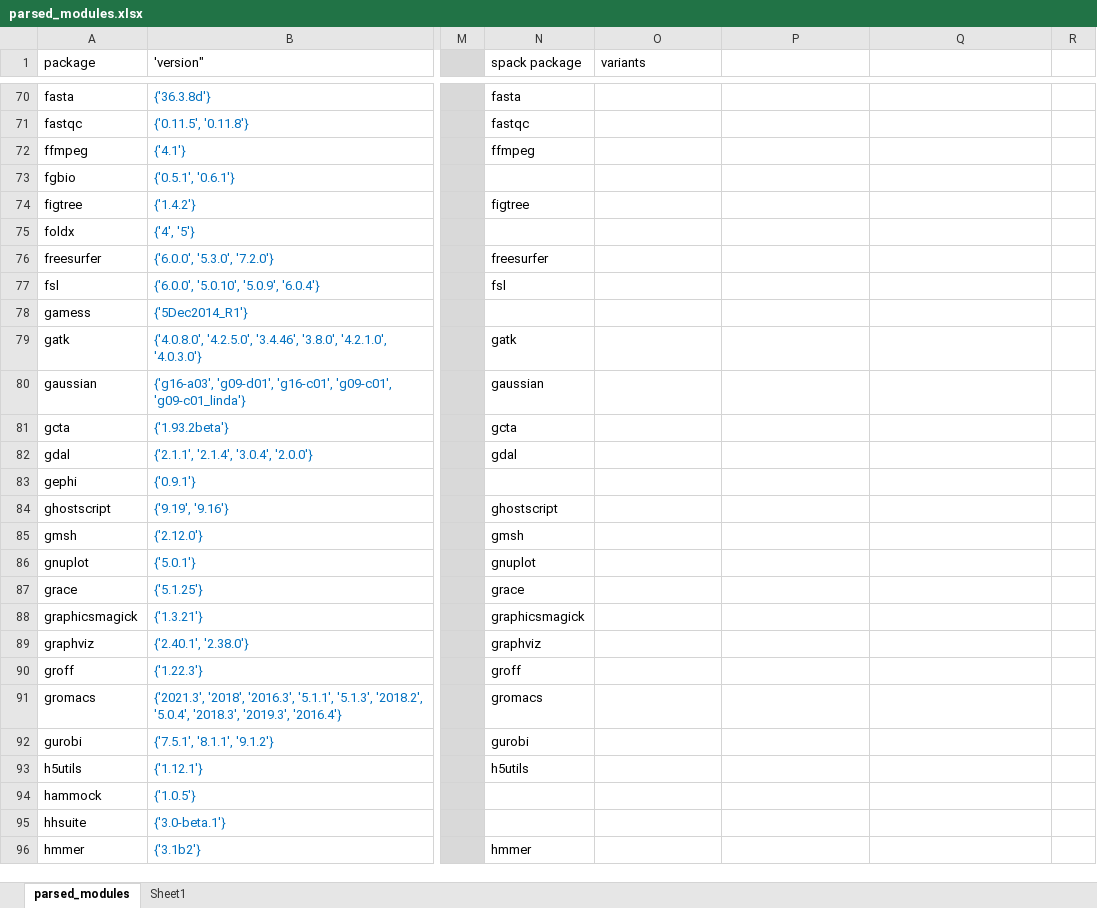
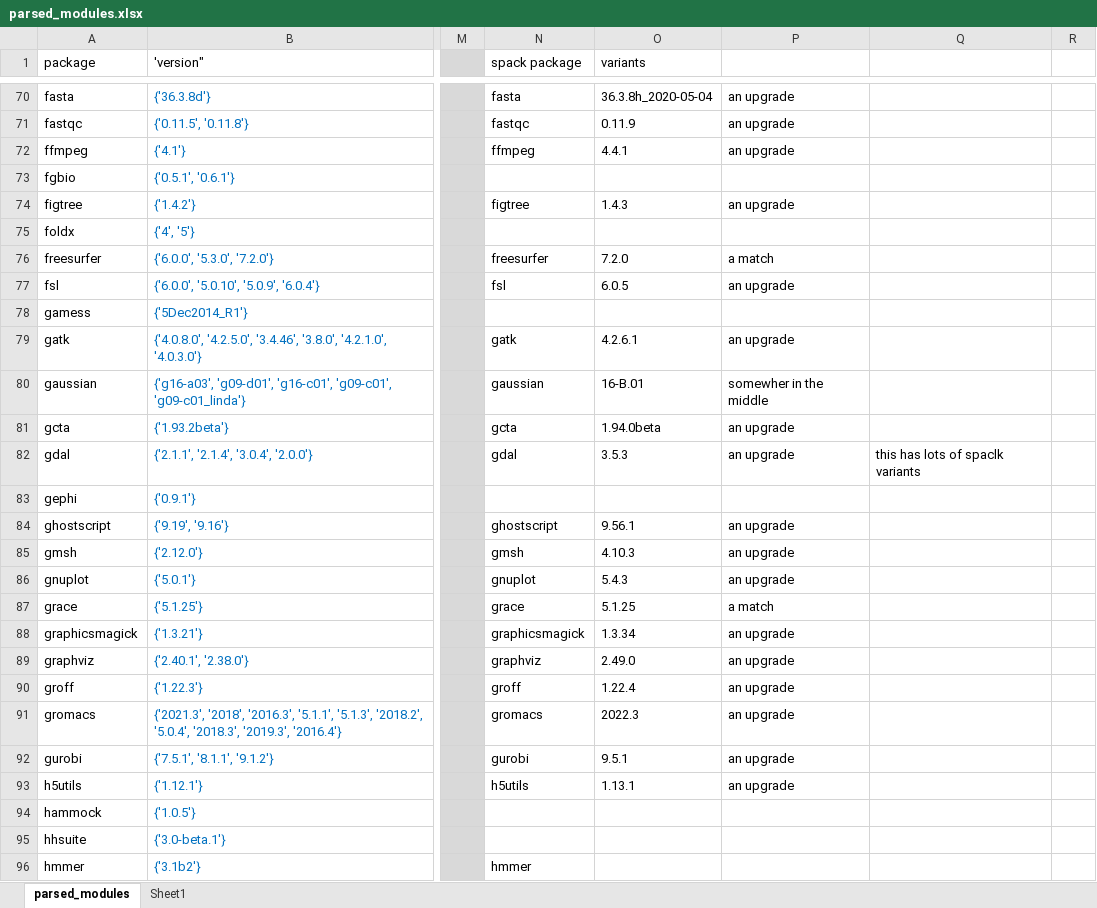
Before and after one commit to UCL-ARC/hpc-spack, an Excel workbook: parsed_modules.xlsx, sheet parsed_modules, drawn as a sheet; only a part is shown, gaps mark what is left out; values as stored, in another font and other column widths than the file's, no borders; conditional formats not drawn; the diff covers the shown part only; the diff names each change by its address in the sheet, - before the commit and + after, or states it on an @@ line.

```diff
--- a/parsed_modules.xlsx (sheet parsed_modules)
+++ b/parsed_modules.xlsx (sheet parsed_modules)
-O70 (variants): (empty)
+O70 (variants): 36.3.8h_2020-05-04
-P70:P72: (empty)
+P70:P72: an upgrade
-O71 (variants): (empty)
+O71 (variants): 0.11.9
-O72 (variants): (empty)
+O72 (variants): 4.4.1
-O74 (variants): (empty)
+O74 (variants): 1.4.3
-P74: (empty)
+P74: an upgrade
-O76 (variants): (empty)
+O76 (variants): 7.2.0
-P76: (empty)
+P76: a match
-O77 (variants): (empty)
+O77 (variants): 6.0.5
-P77: (empty)
+P77: an upgrade
-O79 (variants): (empty)
+O79 (variants): 4.2.6.1
-P79: (empty)
+P79: an upgrade
-O80 (variants): (empty)
+O80 (variants): 16-B.01
-P80: (empty)
+P80: somewher in the middle
-O81 (variants): (empty)
+O81 (variants): 1.94.0beta
-P81:P82: (empty)
+P81:P82: an upgrade
-O82 (variants): (empty)
+O82 (variants): 3.5.3
-Q82: (empty)
+Q82: this has lots of spaclk variants
-O84 (variants): (empty)
+O84 (variants): 9.56.1
-P84:P86: (empty)
+P84:P86: an upgrade
-O85 (variants): (empty)
+O85 (variants): 4.10.3
-O86 (variants): (empty)
+O86 (variants): 5.4.3
-O87 (variants): (empty)
+O87 (variants): 5.1.25
-P87: (empty)
+P87: a match
-O88 (variants): (empty)
+O88 (variants): 1.3.34
-P88:P93: (empty)
+P88:P93: an upgrade
-O89 (variants): (empty)
+O89 (variants): 2.49.0
-O90 (variants): (empty)
+O90 (variants): 1.22.4
-O91 (variants): (empty)
+O91 (variants): 2022.3
-O92 (variants): (empty)
+O92 (variants): 9.5.1
-O93 (variants): (empty)
+O93 (variants): 1.13.1
```
Also changed, not shown: 36 edited cells elsewhere in this sheet, 3 other files.
